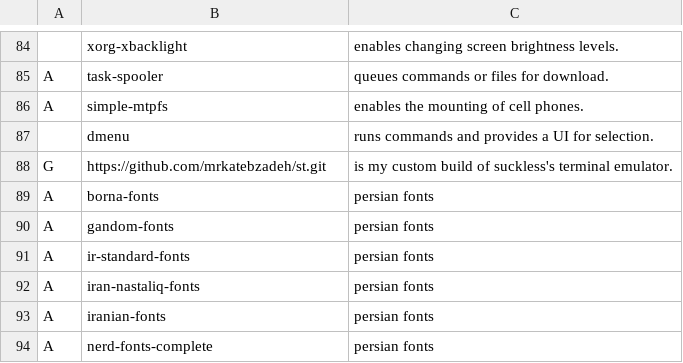
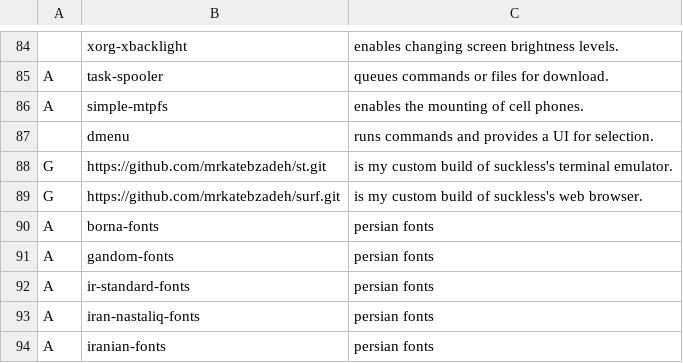
Before and after one commit to mrkatebzadeh/Siarch, a CSV file: progs.csv, drawn as a sheet; only a part is shown, gaps mark what is left out; the shorter side is filled out with more unchanged rows; the diff names each change by its address in the sheet, - before the commit and + after, or states it on an @@ line.

Commit message:
 Added my own surf

```diff
--- a/progs.csv
+++ b/progs.csv
+row 89: G | https://github.com/mrkatebzadeh/surf.git | is my custom build of suckless's web browser.
```
